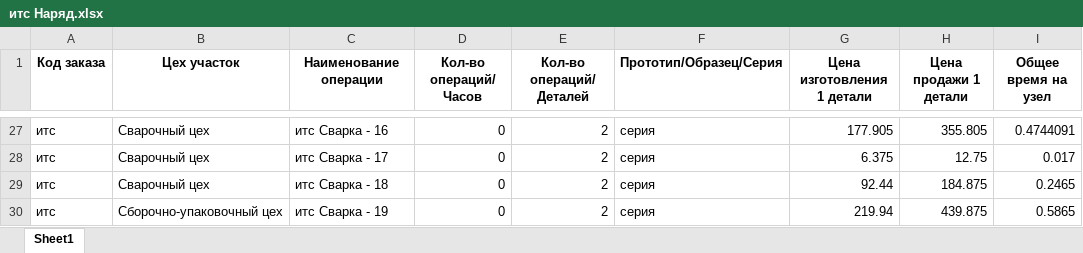
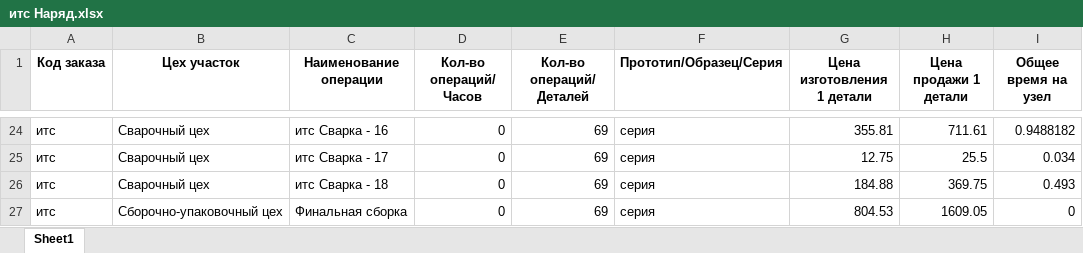
Before and after one commit to cbrekrut/luis, an Excel workbook: итс Наряд.xlsx, sheet Sheet1, drawn as a sheet; only a part is shown, gaps mark what is left out; values as stored, in another font and other column widths than the file's, no borders; addresses are those after the commit; the diff covers the shown part only; the diff names each change by its address in the sheet, - before the commit and + after, or states it on an @@ line.

```diff
--- a/итс Наряд.xlsx (sheet Sheet1)
+++ b/итс Наряд.xlsx (sheet Sheet1)
-E24:E27 (Кол-во операций/ Деталей): 2
+E24:E27 (Кол-во операций/ Деталей): 69
-G24 (Цена изготовления 1 детали): 177.905
+G24 (Цена изготовления 1 детали): 355.81
-H24 (Цена продажи 1 детали): 355.805
+H24 (Цена продажи 1 детали): 711.61
-I24 (Общее время на узел): 0.4744091
+I24 (Общее время на узел): 0.9488182
-G25 (Цена изготовления 1 детали): 6.375
+G25 (Цена изготовления 1 детали): 12.75
-H25 (Цена продажи 1 детали): 12.75
+H25 (Цена продажи 1 детали): 25.5
-I25 (Общее время на узел): 0.017
+I25 (Общее время на узел): 0.034
-G26 (Цена изготовления 1 детали): 92.44
+G26 (Цена изготовления 1 детали): 184.88
-H26 (Цена продажи 1 детали): 184.875
+H26 (Цена продажи 1 детали): 369.75
-I26 (Общее время на узел): 0.2465
+I26 (Общее время на узел): 0.493
-C27 (Наименование операции): итс Сварка - 19
+C27 (Наименование операции): Финальная сборка
-G27 (Цена изготовления 1 детали): 219.94
+G27 (Цена изготовления 1 детали): 804.53
-H27 (Цена продажи 1 детали): 439.875
+H27 (Цена продажи 1 детали): 1609.05
-I27 (Общее время на узел): 0.5865
+I27 (Общее время на узел): 0
```
Also changed, not shown: 3 removed rows and 67 edited cells elsewhere in this sheet, итс 1313 0000 000.xlsx, 3 other files.
